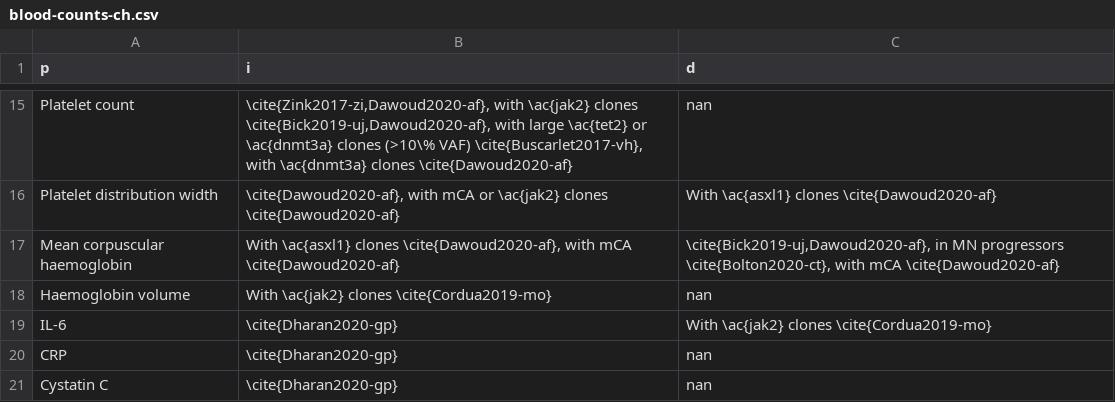
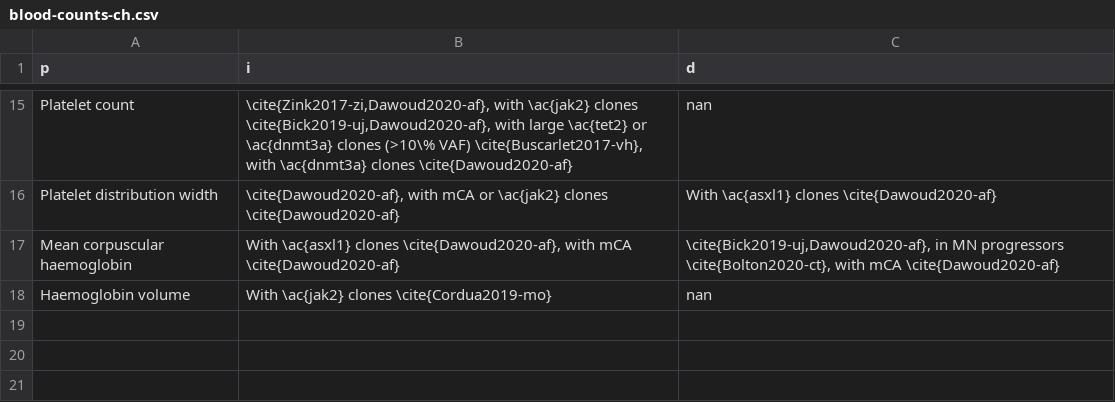
Before and after one commit to josegcpa/thesis, a CSV file: csv/blood-counts-ch.csv, drawn as a sheet; only a part is shown, gaps mark what is left out.

```diff
--- a/csv/blood-counts-ch.csv
+++ b/csv/blood-counts-ch.csv
@@ -18,4 +18 @@ Mean corpuscular haemoglobin;With \ac{asxl1} clones \cite{Dawoud2020-af}, with m
 Haemoglobin volume;With \ac{jak2} clones \cite{Cordua2019-mo};nan
-IL-6;\cite{Dharan2020-gp};With \ac{jak2} clones \cite{Cordua2019-mo}
-CRP;\cite{Dharan2020-gp};nan
-Cystatin C;\cite{Dharan2020-gp};nan
```
Also changed, not shown: 14 other files.
